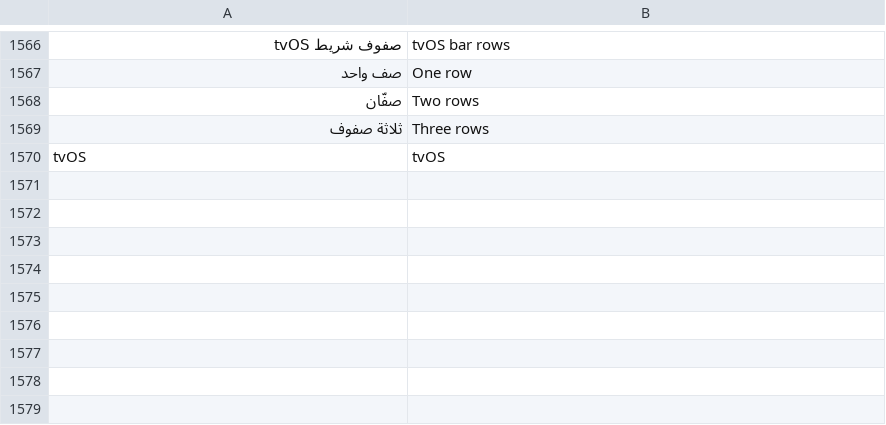
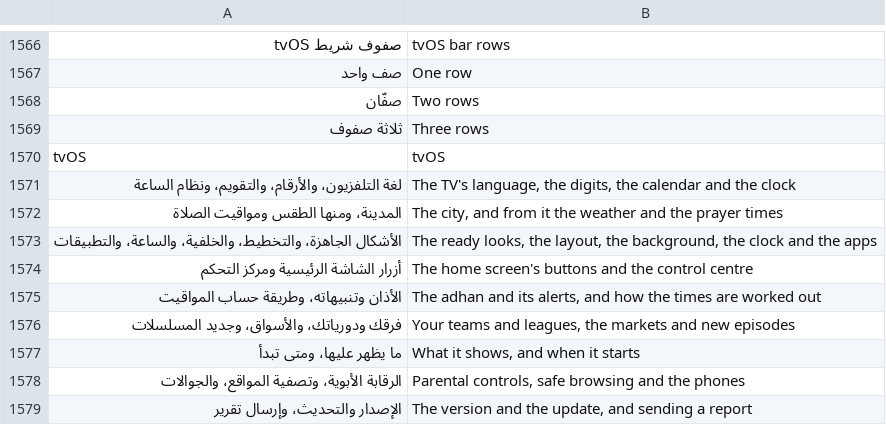
Before and after one commit to tshi-dev/UrTV, a TSV file: i18n/en/saver.tsv, drawn as a sheet; only a part is shown, gaps mark what is left out.

Commit message:
4.4 beta 2 «كنبة» settings v2 (the owner approved docs/mockups/settings-style/couch-v2-*): a taller bar per section, no icon; the focused one shows its name large and one plain line of what is inside
SettingsHub.SHORT holds each section's line (translated in saver.tsv). The bar grows by its words (CouchStyle.SEC2_*), never by a scale
or an animation, so a weak TV has no motion; the line wraps, never cut. tests/settings_couch_test.py pins the sizes, the lines and the
no-motion rule. CHANGELOG: the bars and the cards shown off with their reason.

```diff
--- a/i18n/en/saver.tsv
+++ b/i18n/en/saver.tsv
@@ -1570 +1570,10 @@
 tvOS	tvOS
+لغة التلفزيون، والأرقام، والتقويم، ونظام الساعة	The TV's language, the digits, the calendar and the clock
+المدينة، ومنها الطقس ومواقيت الصلاة	The city, and from it the weather and the prayer times
+الأشكال الجاهزة، والتخطيط، والخلفية، والساعة، والتطبيقات	The ready looks, the layout, the background, the clock and the apps
+أزرار الشاشة الرئيسية ومركز التحكم	The home screen's buttons and the control centre
+الأذان وتنبيهاته، وطريقة حساب المواقيت	The adhan and its alerts, and how the times are worked out
+فرقك ودورياتك، والأسواق، وجديد المسلسلات	Your teams and leagues, the markets and new episodes
+ما يظهر عليها، ومتى تبدأ	What it shows, and when it starts
+الرقابة الأبوية، وتصفية المواقع، والجوالات	Parental controls, safe browsing and the phones
+الإصدار والتحديث، وإرسال تقرير	The version and the update, and sending a report
```
Also changed, not shown: 6 other files.
